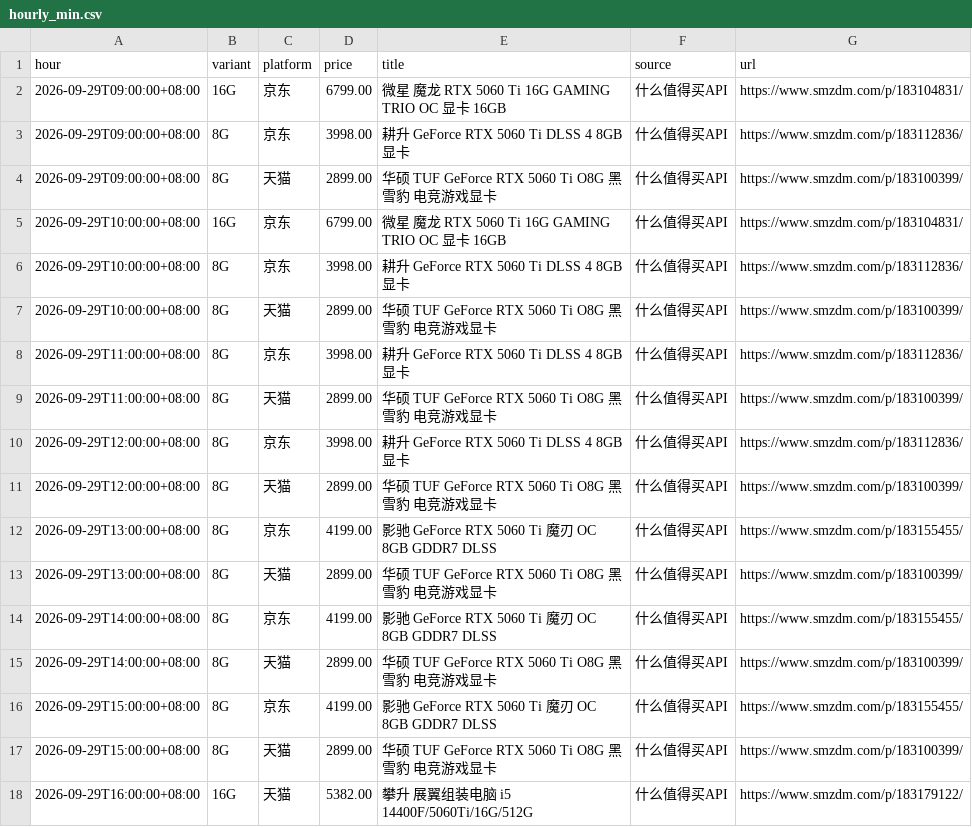
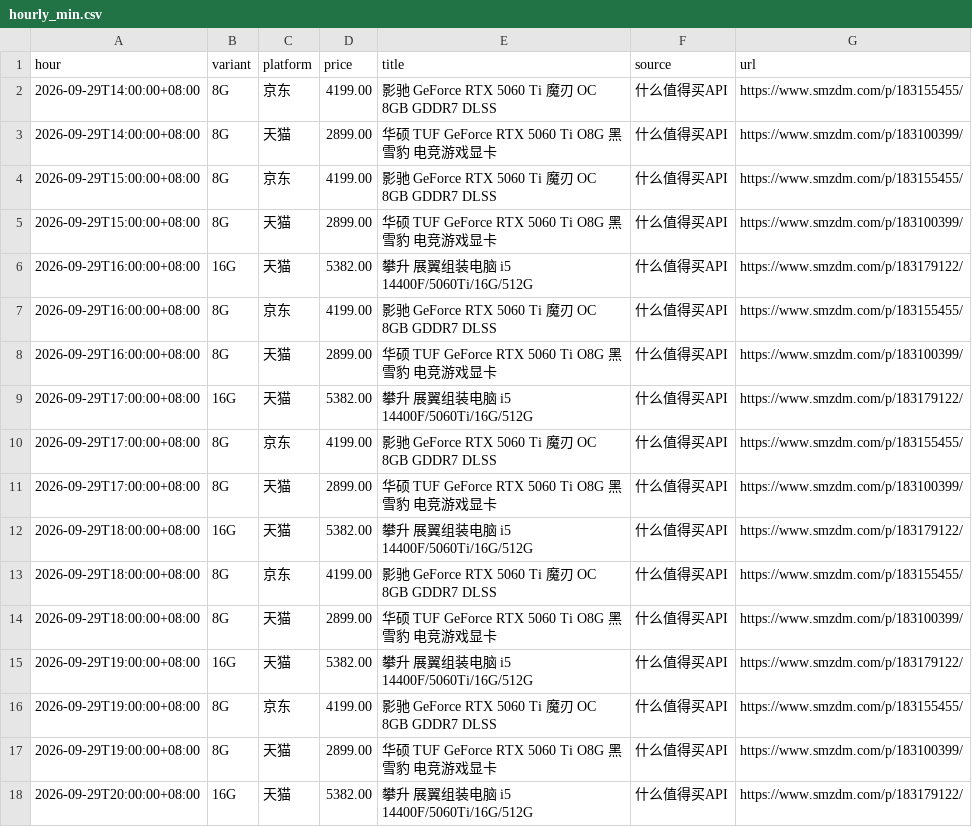
Before and after one commit to skk15857411020/5060TI, a CSV file: docs/hourly_min.csv, drawn as a sheet; only a part is shown; the shorter side is filled out with more unchanged rows; the diff names each change by its address in the sheet, - before the commit and + after, or states it on an @@ line.

```diff
--- a/docs/hourly_min.csv
+++ b/docs/hourly_min.csv
-row 2: 2026-09-29T09:00:00+08:00 | 16G | 京东 | 6799.00 | 微星 魔龙 RTX 5060 Ti 16G GAMING TRIO OC 显卡 16GB | 什么值得买API | https://www.smzdm.com/p/183104831/
-row 3: 2026-09-29T09:00:00+08:00 | 8G | 京东 | 3998.00 | 耕升 GeForce RTX 5060 Ti DLSS 4 8GB 显卡 | 什么值得买API | https://www.smzdm.com/p/183112836/
-row 4: 2026-09-29T09:00:00+08:00 | 8G | 天猫 | 2899.00 | 华硕 TUF GeForce RTX 5060 Ti O8G 黑雪豹 电竞游戏显卡 | 什么值得买API | https://www.smzdm.com/p/183100399/
-row 5: 2026-09-29T10:00:00+08:00 | 16G | 京东 | 6799.00 | 微星 魔龙 RTX 5060 Ti 16G GAMING TRIO OC 显卡 16GB | 什么值得买API | https://www.smzdm.com/p/183104831/
-row 6: 2026-09-29T10:00:00+08:00 | 8G | 京东 | 3998.00 | 耕升 GeForce RTX 5060 Ti DLSS 4 8GB 显卡 | 什么值得买API | https://www.smzdm.com/p/183112836/
-row 7: 2026-09-29T10:00:00+08:00 | 8G | 天猫 | 2899.00 | 华硕 TUF GeForce RTX 5060 Ti O8G 黑雪豹 电竞游戏显卡 | 什么值得买API | https://www.smzdm.com/p/183100399/
-row 8: 2026-09-29T11:00:00+08:00 | 8G | 京东 | 3998.00 | 耕升 GeForce RTX 5060 Ti DLSS 4 8GB 显卡 | 什么值得买API | https://www.smzdm.com/p/183112836/
-row 9: 2026-09-29T11:00:00+08:00 | 8G | 天猫 | 2899.00 | 华硕 TUF GeForce RTX 5060 Ti O8G 黑雪豹 电竞游戏显卡 | 什么值得买API | https://www.smzdm.com/p/183100399/
-row 10: 2026-09-29T12:00:00+08:00 | 8G | 京东 | 3998.00 | 耕升 GeForce RTX 5060 Ti DLSS 4 8GB 显卡 | 什么值得买API | https://www.smzdm.com/p/183112836/
-row 11: 2026-09-29T12:00:00+08:00 | 8G | 天猫 | 2899.00 | 华硕 TUF GeForce RTX 5060 Ti O8G 黑雪豹 电竞游戏显卡 | 什么值得买API | https://www.smzdm.com/p/183100399/
-row 12: 2026-09-29T13:00:00+08:00 | 8G | 京东 | 4199.00 | 影驰 GeForce RTX 5060 Ti 魔刃 OC 8GB GDDR7 DLSS | 什么值得买API | https://www.smzdm.com/p/183155455/
-row 13: 2026-09-29T13:00:00+08:00 | 8G | 天猫 | 2899.00 | 华硕 TUF GeForce RTX 5060 Ti O8G 黑雪豹 电竞游戏显卡 | 什么值得买API | https://www.smzdm.com/p/183100399/
```
Also changed, not shown: 2 other files.
